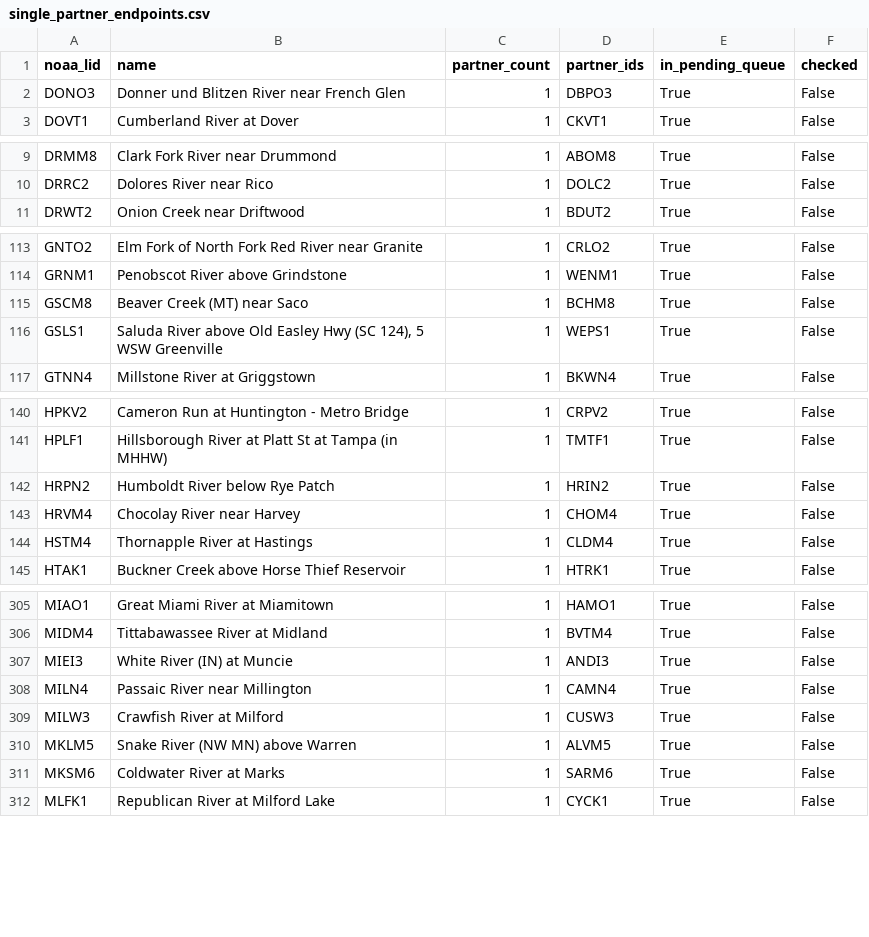
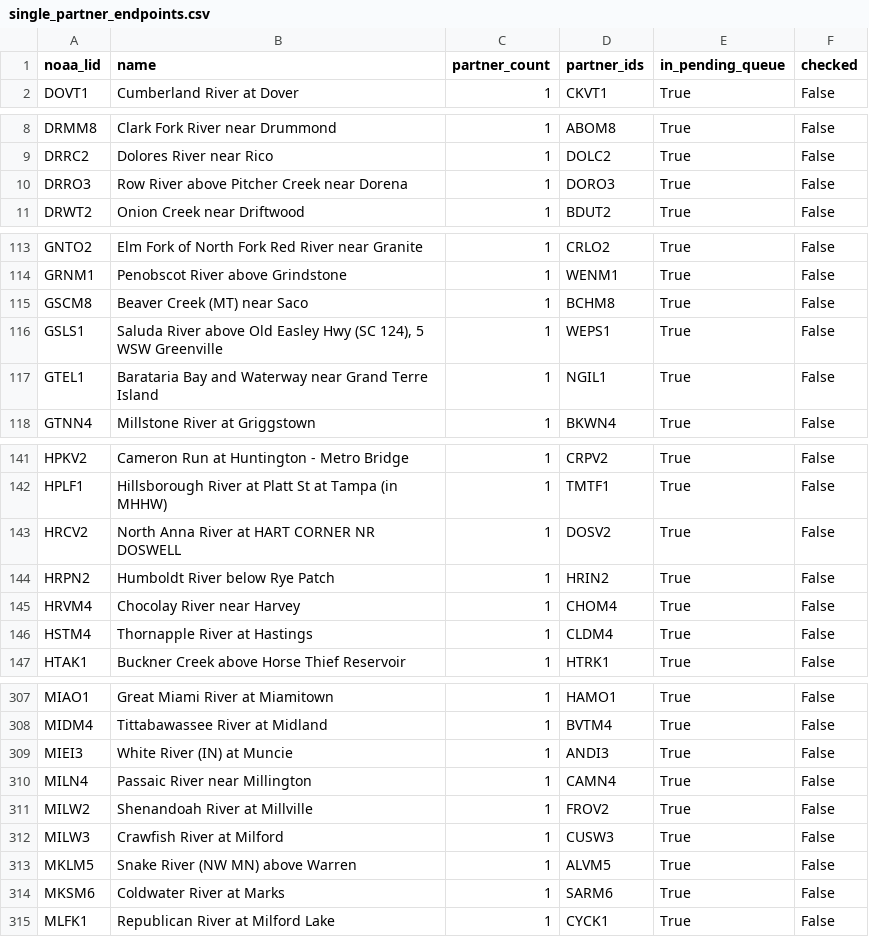
Before and after one commit to pbangiola/paddlersmap, a CSV file: data/network_audit/single_partner_endpoints.csv, drawn as a sheet; only a part is shown, gaps mark what is left out; removed rows and columns are numbered as before the commit, all else as after; the diff covers the shown part only; the diff names each change by its address in the sheet, - before the commit and + after, or states it on an @@ line.

```diff
--- a/data/network_audit/single_partner_endpoints.csv
+++ b/data/network_audit/single_partner_endpoints.csv
-row 2: DONO3 | Donner und Blitzen River near French Glen | 1 | DBPO3 | True | False
+row 10: DRRO3 | Row River above Pitcher Creek near Dorena | 1 | DORO3 | True | False
+row 117: GTEL1 | Barataria Bay and Waterway near Grand Terre Island | 1 | NGIL1 | True | False
+row 143: HRCV2 | North Anna River at HART CORNER NR DOSWELL | 1 | DOSV2 | True | False
+row 311: MILW2 | Shenandoah River at Millville | 1 | FROV2 | True | False
```
Also changed, not shown: 3 added rows elsewhere in this file, data/network_audit/unchecked_endpoints.csv, 3 other files.
